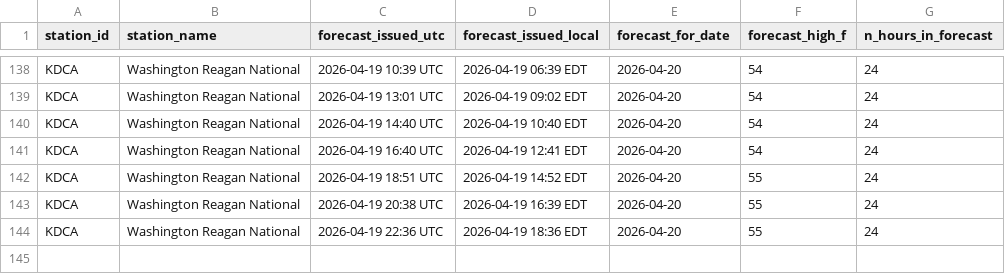
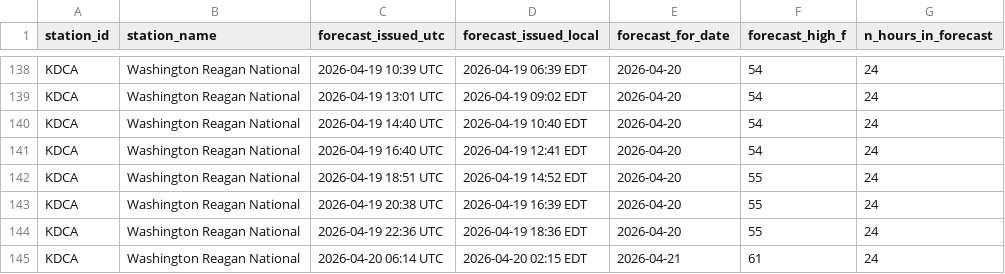
Before and after one commit to foxandfortune/Weather, a CSV file: data/forecasts_KDCA.csv, drawn as a sheet; only a part is shown, gaps mark what is left out.

```diff
--- a/data/forecasts_KDCA.csv
+++ b/data/forecasts_KDCA.csv
@@ -144 +144,2 @@ KDCA,Washington Reagan National,2026-04-19 20:38 UTC,2026-04-19 16:39 EDT,2026-0
 KDCA,Washington Reagan National,2026-04-19 22:36 UTC,2026-04-19 18:36 EDT,2026-04-20,55,24
+KDCA,Washington Reagan National,2026-04-20 06:14 UTC,2026-04-20 02:15 EDT,2026-04-21,61,24
```
Also changed, not shown: data/forecasts_KMSY.csv, data/forecasts_KNYC.csv, 12 other files.
